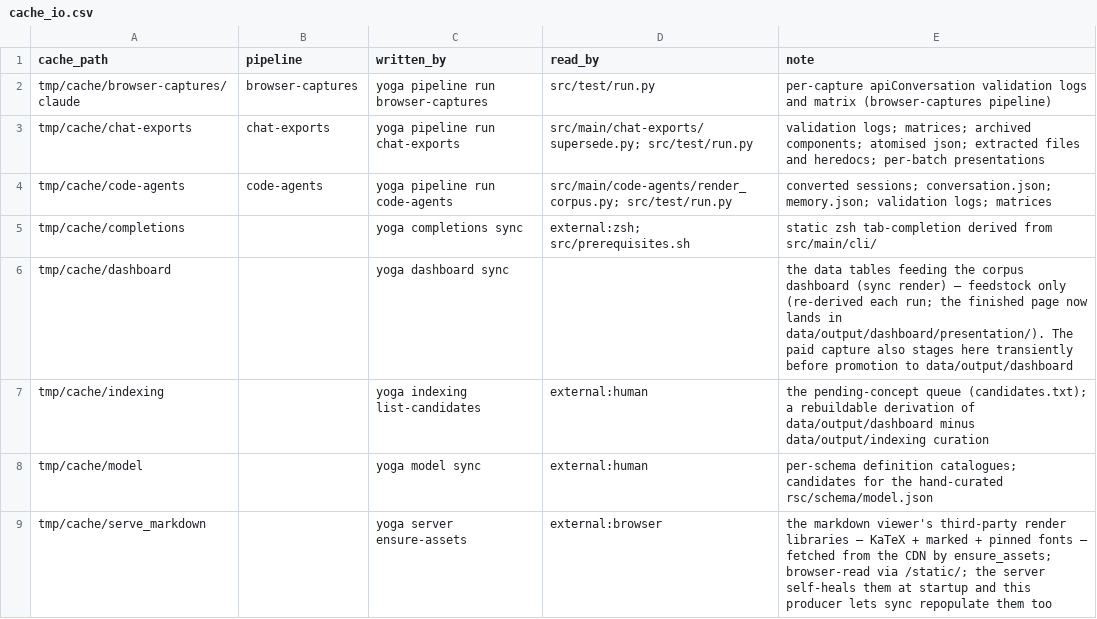
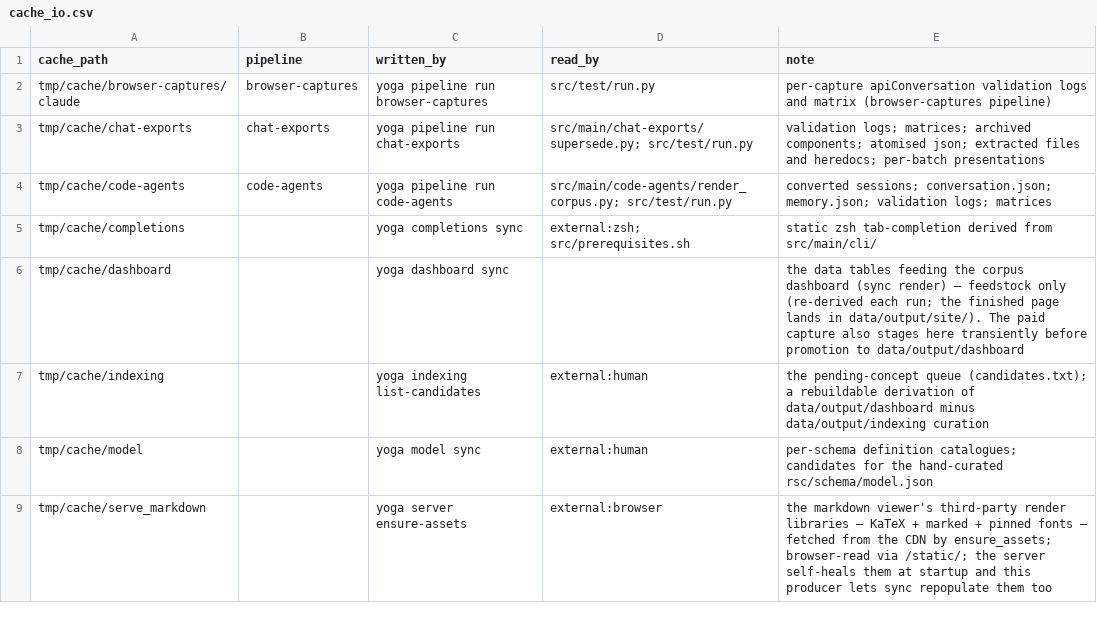
Before and after one commit to rpus/corpus-yoga, a CSV file: rsc/cache_io.csv, drawn as a sheet.

Commit message:
the site becomes an output: data/output/site/ is the one publish tree (#123)
why
- #122 — enacts choice 1 (retarget the presenter) and the born-adjacent
  placement; leaves open pipeline membership and the ext/mnt deploy binding.
- #29 — advances: the first born-adjacent command exists.

what
- fractures
  - data/output/dashboard/presentation/ — retired as the page's address.
    Internal speakers swept; peer-machine habits and bookmarks break with
    it. The command surface loses nothing.
- features
  - yoga site — the publish tree command, born adjacent at
    src/main/cli/site/ (implementation and declarations siblings by stem).
    - yoga site (bare) — read-only status: each artifact's presence,
      currency, and producer.
    - yoga site sync — assemble data/output/site/ from rsc/site/: page
      dirs copied whole, every .dot rendered to svg+png beside its page
      (skipped, not failed, without graphviz); idempotent — an unchanged
      pair re-runs to silence.
  - data/output/site/ — the tree contract: <path> serves at
    rpus.co/<path>; two declared writers with disjoint files (site sync
    the page dirs, dashboard sync the root index.html) — disjoint by
    convention until #29's modifies declarations can gate it.
- fixes
  - rsc/site/yoga/dataflow.dot — two currency catches: the declaration
    tree drawn in its own src/main/cli cluster, and the peer edge's label
    caught up with the receive-to-install rename.

how
- yoga site sync — first assembly of the tree.
- yoga dashboard sync — land the corpus page at its new address.
- yoga completions install-latest — the machine report will prescribe it
  (the table gained a command).
- data/output/dashboard/presentation/ — lingers as a retired address;
  user data, the reader's to delete.
- deploy — one copy of one tree: cp -R data/output/site/ <site-repo>/
  (rewritten rsc/site/README.md).

evidence
- worktree rehearsal on isolated data/: absent-tree status, first
  assembly with renders, L1 silence on the re-run, currency status, help
  advertising the verb.
- gate 1928/1928 (the surface grew 19 checks, the new command's
  auto-extended coverage).
- xref +2 verified file-by-file as the two new declarations before the
  expectation moved; the README's unreferenced regression fixed in prose,
  not absorbed.

Signature: home-room/claude/a6f25723

```diff
--- a/rsc/cache_io.csv
+++ b/rsc/cache_io.csv
@@ -5,3 +5,3 @@ tmp/cache/code-agents,code-agents,yoga pipeline run code-agents,src/main/code-ag
 tmp/cache/completions,,yoga completions sync,external:zsh; src/prerequisites.sh,static zsh tab-completion derived from src/main/cli/
-tmp/cache/dashboard,,yoga dashboard sync,,the data tables feeding the corpus dashboard (sync render) — feedstock only (re-derived each run; the finished page now lands in data/output/dashboard/presentation/). The paid capture also stages here transiently before promotion to data/output/dashboard
+tmp/cache/dashboard,,yoga dashboard sync,,the data tables feeding the corpus dashboard (sync render) — feedstock only (re-derived each run; the finished page lands in data/output/site/). The paid capture also stages here transiently before promotion to data/output/dashboard
 tmp/cache/indexing,,yoga indexing list-candidates,external:human,the pending-concept queue (candidates.txt); a rebuildable derivation of data/output/dashboard minus data/output/indexing curation
```
Also changed, not shown: 11 other files.
